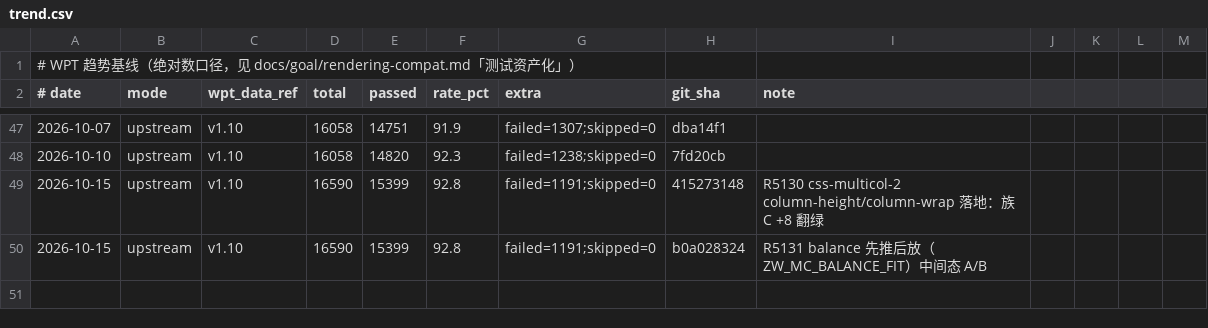
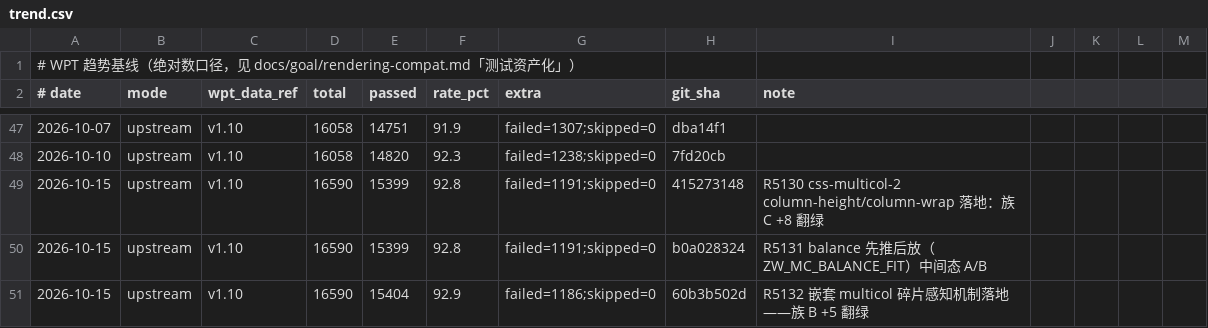
Before and after one commit to leizongmin/ZeroWeb, a CSV file: docs/goal/rendering-compat/evidence/wpt-trends/trend.csv, drawn as a sheet; only a part is shown, gaps mark what is left out.

```diff
--- a/docs/goal/rendering-compat/evidence/wpt-trends/trend.csv
+++ b/docs/goal/rendering-compat/evidence/wpt-trends/trend.csv
@@ -50 +50,2 @@
 2026-10-15,upstream,v1.10,16590,15399,92.8,failed=1191;skipped=0,b0a028324,R5131 balance 先推后放（ZW_MC_BALANCE_FIT）中间态 A/B
+2026-10-15,upstream,v1.10,16590,15404,92.9,failed=1186;skipped=0,60b3b502d,R5132 嵌套 multicol 碎片感知机制落地——族 B +5 翻绿
```
Also changed, not shown: 5 other files.
